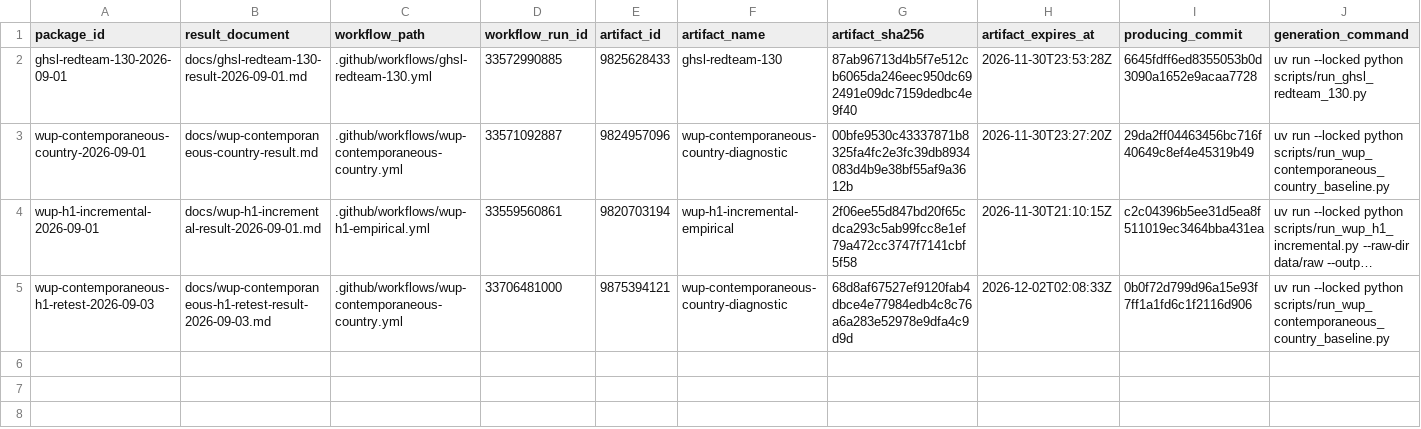
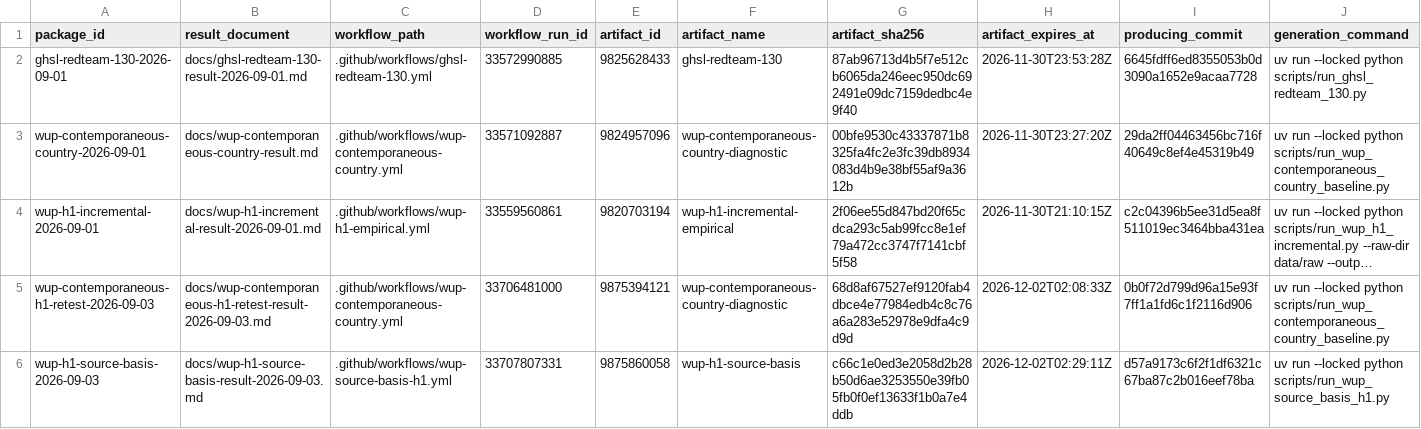
Before and after one commit to danielastone/Global-Urban-Growth-Lab, a CSV file: results/durable_evidence_packages.csv, drawn as a sheet; only a part is shown; long unchanged cells end in …; rows hold the shown columns only; the diff names each change by its address in the sheet, - before the commit and + after, or states it on an @@ line.

Commit message:
Register WUP H1 source-basis result (#184)
Closes #132.

```diff
--- a/results/durable_evidence_packages.csv
+++ b/results/durable_evidence_packages.csv
+row 6: wup-h1-source-basis-2026-09-03 | docs/wup-h1-source-basis-result-2026-09-03.md | .github/workflows/wup-source-basis-h1.yml | 33707807331 | 9875860058 | wup-h1-source-basis | c66c1e0ed3e2058d2b28b50d6ae3253550e39fb05fb0f0ef13633f1b0a7e4ddb | 2026-12-02T02:29:11Z | d57a9173c6f2f1df6321c67ba87c2b016eef78ba | uv run --locked python scripts/run_wup_source_basis_h1.py
```
Also changed, not shown: results/durable_evidence_outputs.csv, 7 other files.
